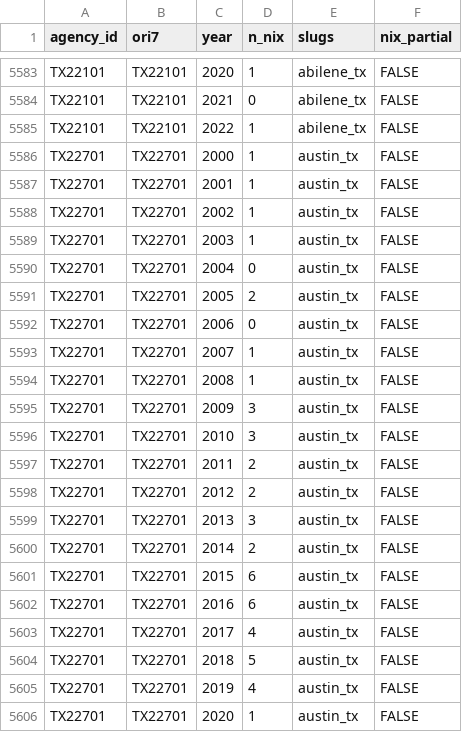
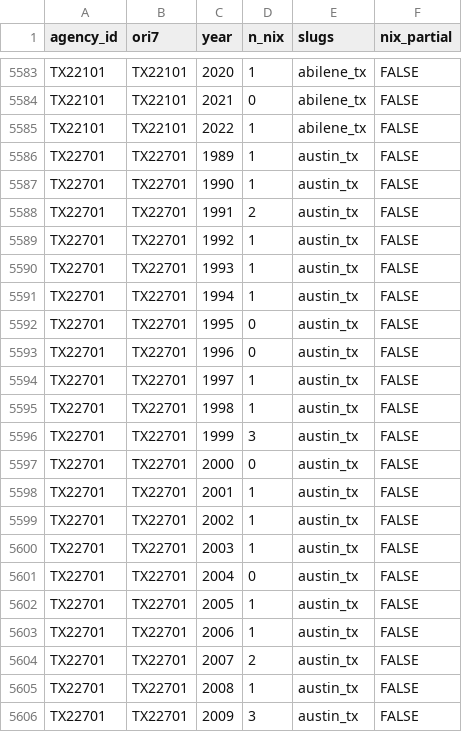
Before and after one commit to jnixy/agency-level-fatal-OIS, a CSV file: data/clean/nix_agency_year.csv, drawn as a sheet; only a part is shown, gaps mark what is left out; the shorter side is filled out with more unchanged rows.

```diff
--- a/data/clean/nix_agency_year.csv
+++ b/data/clean/nix_agency_year.csv
@@ -5585,3 +5585,14 @@ TX22101,TX22101,2021,0,abilene_tx,FALSE
 TX22101,TX22101,2022,1,abilene_tx,FALSE
-TX22701,TX22701,2000,1,austin_tx,FALSE
+TX22701,TX22701,1989,1,austin_tx,FALSE
+TX22701,TX22701,1990,1,austin_tx,FALSE
+TX22701,TX22701,1991,2,austin_tx,FALSE
+TX22701,TX22701,1992,1,austin_tx,FALSE
+TX22701,TX22701,1993,1,austin_tx,FALSE
+TX22701,TX22701,1994,1,austin_tx,FALSE
+TX22701,TX22701,1995,0,austin_tx,FALSE
+TX22701,TX22701,1996,0,austin_tx,FALSE
+TX22701,TX22701,1997,1,austin_tx,FALSE
+TX22701,TX22701,1998,1,austin_tx,FALSE
+TX22701,TX22701,1999,3,austin_tx,FALSE
+TX22701,TX22701,2000,0,austin_tx,FALSE
 TX22701,TX22701,2001,1,austin_tx,FALSE
@@ -5590,5 +5601,5 @@ TX22701,TX22701,2003,1,austin_tx,FALSE
 TX22701,TX22701,2004,0,austin_tx,FALSE
-TX22701,TX22701,2005,2,austin_tx,FALSE
-TX22701,TX22701,2006,0,austin_tx,FALSE
-TX22701,TX22701,2007,1,austin_tx,FALSE
+TX22701,TX22701,2005,1,austin_tx,FALSE
+TX22701,TX22701,2006,1,austin_tx,FALSE
+TX22701,TX22701,2007,2,austin_tx,FALSE
 TX22701,TX22701,2008,1,austin_tx,FALSE
```
Also changed, not shown: agency-level-fatal-ois.csv, output/tables/source_agreement.csv, 12 other files.
